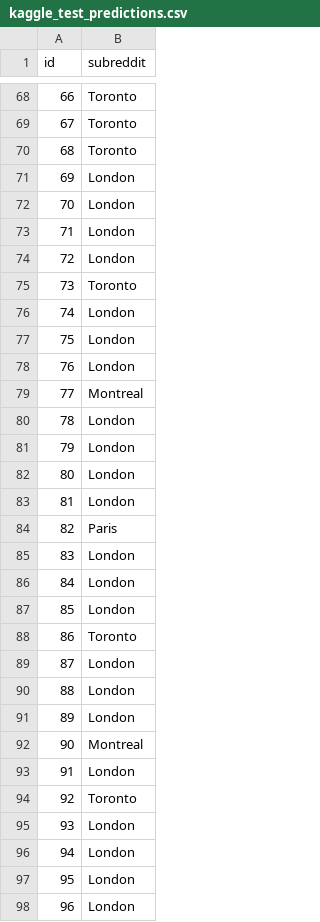
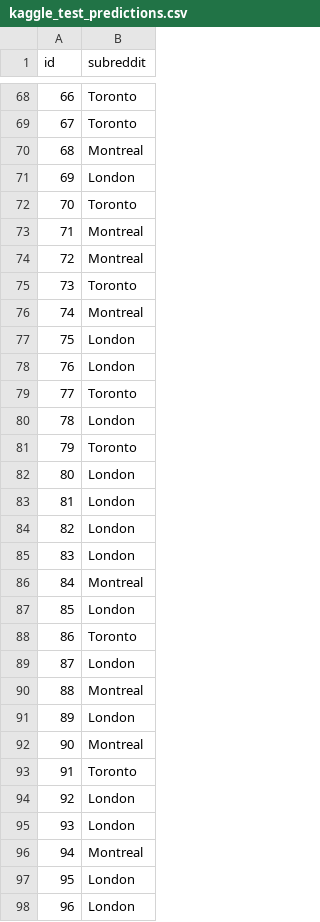
Before and after one commit to faverogian/ECSE551, a CSV file: Project 2/Datasets/kaggle_test_predictions.csv, drawn as a sheet; only a part is shown, gaps mark what is left out; the diff covers the shown part only.

```diff
--- a/Project 2/Datasets/kaggle_test_predictions.csv
+++ b/Project 2/Datasets/kaggle_test_predictions.csv
@@ -69,19 +69,19 @@ id,subreddit
 67,Toronto
-68,Toronto
+68,Montreal
 69,London
-70,London
-71,London
-72,London
+70,Toronto
+71,Montreal
+72,Montreal
 73,Toronto
-74,London
+74,Montreal
 75,London
 76,London
-77,Montreal
+77,Toronto
 78,London
-79,London
+79,Toronto
 80,London
 81,London
-82,Paris
+82,London
 83,London
-84,London
+84,Montreal
 85,London
@@ -89,9 +89,9 @@ id,subreddit
 87,London
-88,London
+88,Montreal
 89,London
 90,Montreal
-91,London
-92,Toronto
+91,Toronto
+92,London
 93,London
-94,London
+94,Montreal
 95,London
```
Also changed, not shown: 58 edited cells elsewhere in this file, 9 other files.
